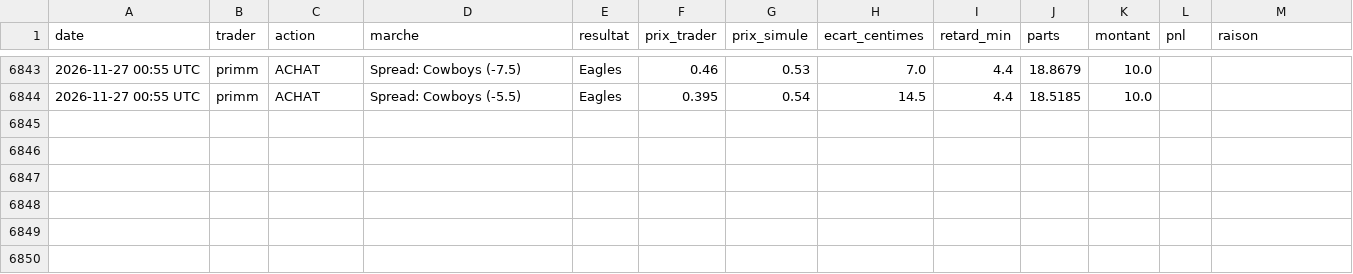
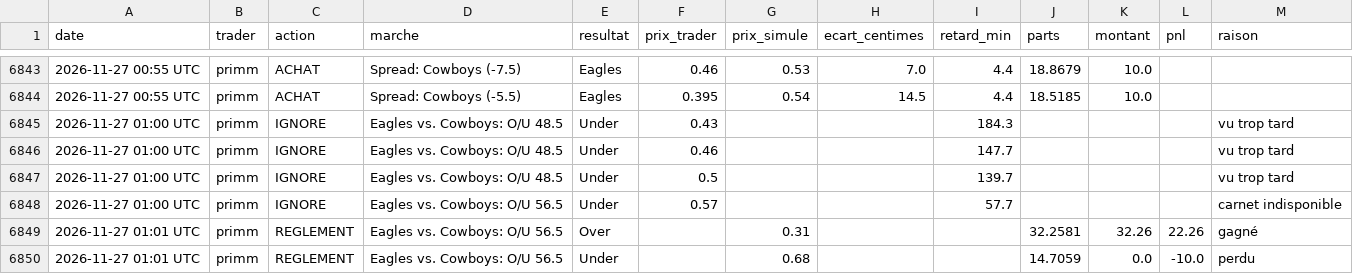
Before and after one commit to matusalem001/copytrade-sim, a CSV file: data/journal.csv, drawn as a sheet; only a part is shown, gaps mark what is left out; the diff names each change by its address in the sheet, - before the commit and + after, or states it on an @@ line.

```diff
--- a/data/journal.csv
+++ b/data/journal.csv
+row 6845: 2026-11-27 01:00 UTC | primm | IGNORE | Eagles vs. Cowboys: O/U 48.5 | Under | 0.43 |  |  | 184.3 |  |  |  | vu trop tard
+row 6846: 2026-11-27 01:00 UTC | primm | IGNORE | Eagles vs. Cowboys: O/U 48.5 | Under | 0.46 |  |  | 147.7 |  |  |  | vu trop tard
+row 6847: 2026-11-27 01:00 UTC | primm | IGNORE | Eagles vs. Cowboys: O/U 48.5 | Under | 0.5 |  |  | 139.7 |  |  |  | vu trop tard
+row 6848: 2026-11-27 01:00 UTC | primm | IGNORE | Eagles vs. Cowboys: O/U 56.5 | Under | 0.57 |  |  | 57.7 |  |  |  | carnet indisponible
+row 6849: 2026-11-27 01:01 UTC | primm | REGLEMENT | Eagles vs. Cowboys: O/U 56.5 | Over |  | 0.31 |  |  | 32.2581 | 32.26 | 22.26 | gagné
+row 6850: 2026-11-27 01:01 UTC | primm | REGLEMENT | Eagles vs. Cowboys: O/U 56.5 | Under |  | 0.68 |  |  | 14.7059 | 0.0 | -10.0 | perdu
```
Also changed, not shown: 3 other files.
